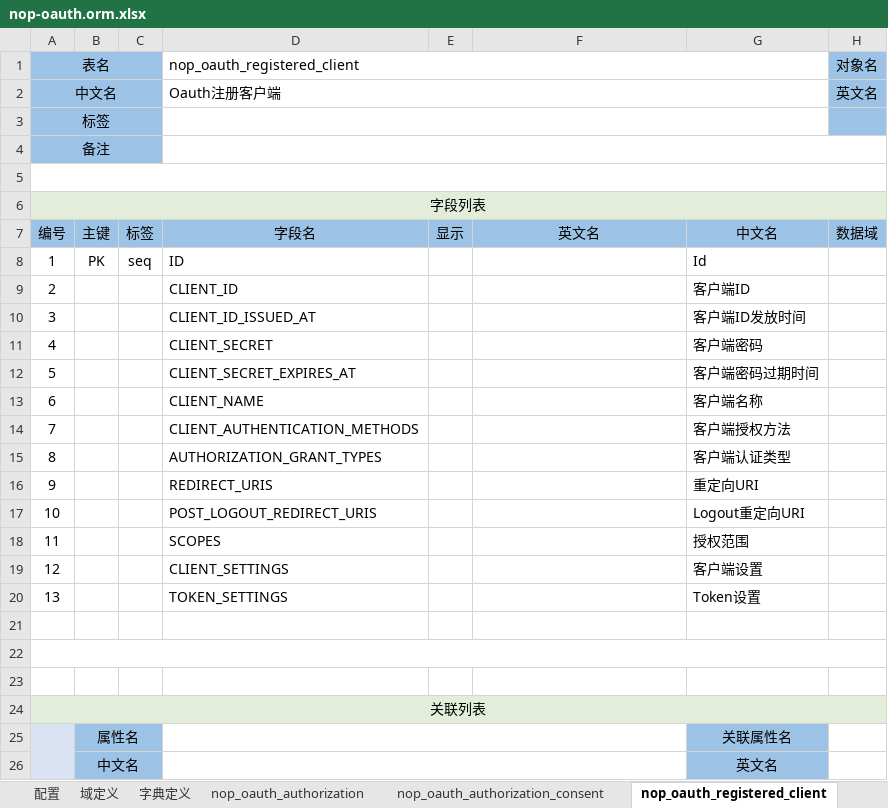
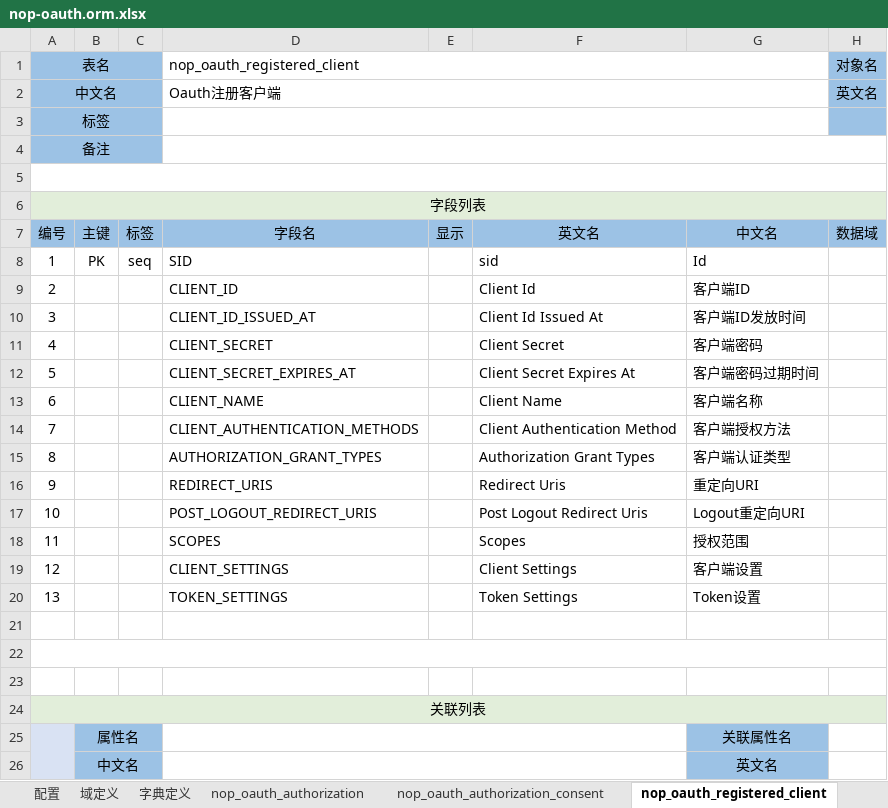
Before and after one commit to entropy-cloud/nop-entropy, an Excel workbook: nop-oauth/model/nop-oauth.orm.xlsx, sheet nop_oauth_registered_client, drawn as a sheet; only a part is shown; values as stored, in another font and other column widths than the file's, no borders; the diff names each change by its address in the sheet, - before the commit and + after, or states it on an @@ line.

```diff
--- a/nop-oauth/model/nop-oauth.orm.xlsx (sheet nop_oauth_registered_client)
+++ b/nop-oauth/model/nop-oauth.orm.xlsx (sheet nop_oauth_registered_client)
-D8 (字段名): ID
+D8 (字段名): SID
-F8 (英文名): (empty)
+F8 (英文名): sid
-F9 (英文名): (empty)
+F9 (英文名): Client Id
-F10 (英文名): (empty)
+F10 (英文名): Client Id Issued At
-F11 (英文名): (empty)
+F11 (英文名): Client Secret
-F12 (英文名): (empty)
+F12 (英文名): Client Secret Expires At
-F13 (英文名): (empty)
+F13 (英文名): Client Name
-F14 (英文名): (empty)
+F14 (英文名): Client Authentication Method
-F15 (英文名): (empty)
+F15 (英文名): Authorization Grant Types
-F16 (英文名): (empty)
+F16 (英文名): Redirect Uris
-F17 (英文名): (empty)
+F17 (英文名): Post Logout Redirect Uris
-F18 (英文名): (empty)
+F18 (英文名): Scopes
-F19 (英文名): (empty)
+F19 (英文名): Client Settings
-F20 (英文名): (empty)
+F20 (英文名): Token Settings
```
Also changed, not shown: sheet nop_oauth_authorization, sheet nop_oauth_authorization_consent, 19 other files.
